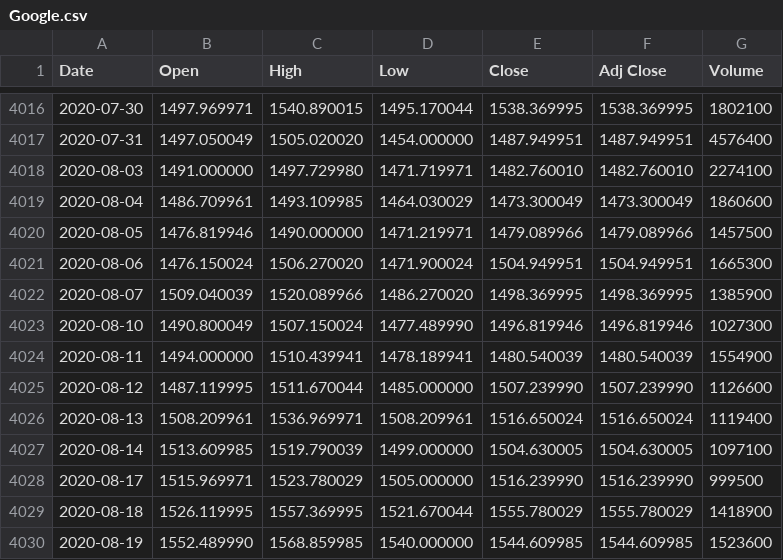
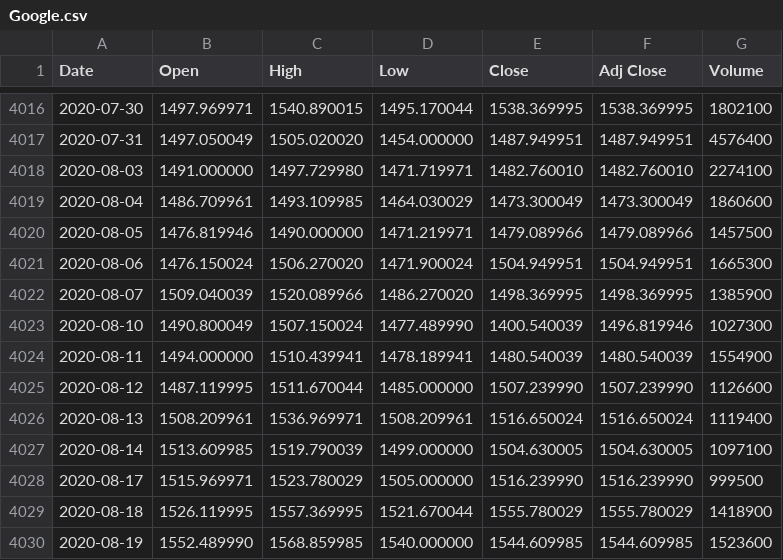
Before and after one commit to nino-zz/MDSInformaticki, a CSV file: src/main/resources/data/Google.csv, drawn as a sheet; only a part is shown, gaps mark what is left out.

```diff
--- a/src/main/resources/data/Google.csv
+++ b/src/main/resources/data/Google.csv
@@ -4022,3 +4022,3 @@ Date,Open,High,Low,Close,Adj Close,Volume
 2020-08-07,1509.040039,1520.089966,1486.270020,1498.369995,1498.369995,1385900
-2020-08-10,1490.800049,1507.150024,1477.489990,1496.819946,1496.819946,1027300
+2020-08-10,1490.800049,1507.150024,1477.489990,1400.540039,1496.819946,1027300
 2020-08-11,1494.000000,1510.439941,1478.189941,1480.540039,1480.540039,1554900
```
Also changed, not shown: 6 other files.
